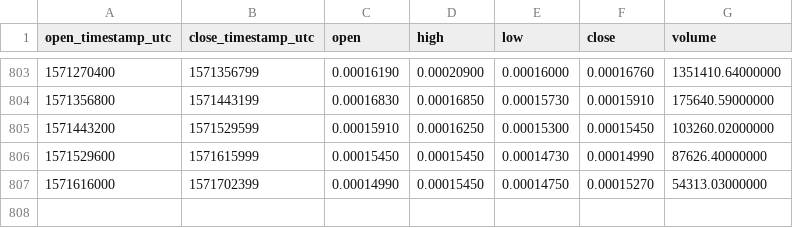
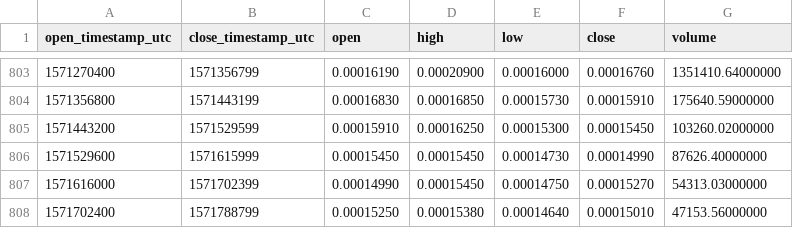
Before and after one commit to cryptobigbro/binance-GASBTC, a CSV file: binance-GASBTC-1d.csv, drawn as a sheet; only a part is shown, gaps mark what is left out.

Commit message:
Update OHLCV data.

```diff
--- a/binance-GASBTC-1d.csv
+++ b/binance-GASBTC-1d.csv
@@ -807 +807,2 @@ open_timestamp_utc,close_timestamp_utc,open,high,low,close,volume
 1571616000,1571702399,0.00014990,0.00015450,0.00014750,0.00015270,54313.03000000
+1571702400,1571788799,0.00015250,0.00015380,0.00014640,0.00015010,47153.56000000
```
Also changed, not shown: 1 other file.
